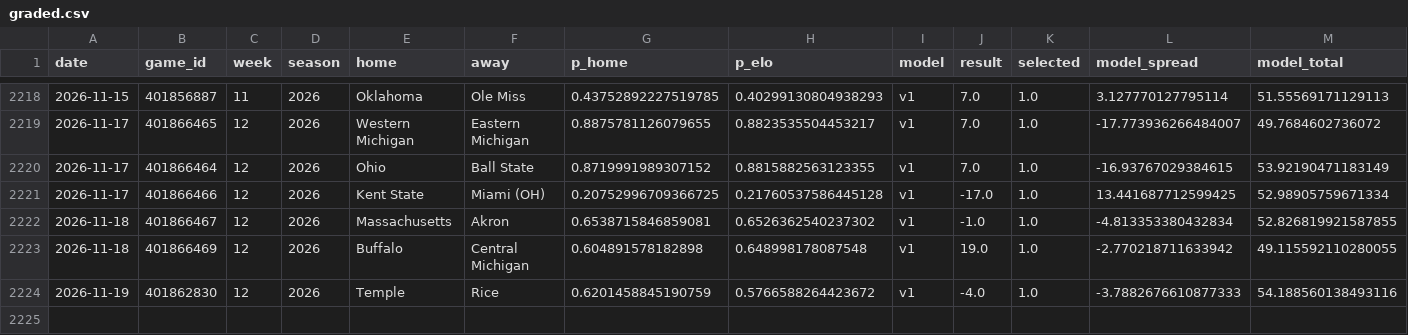
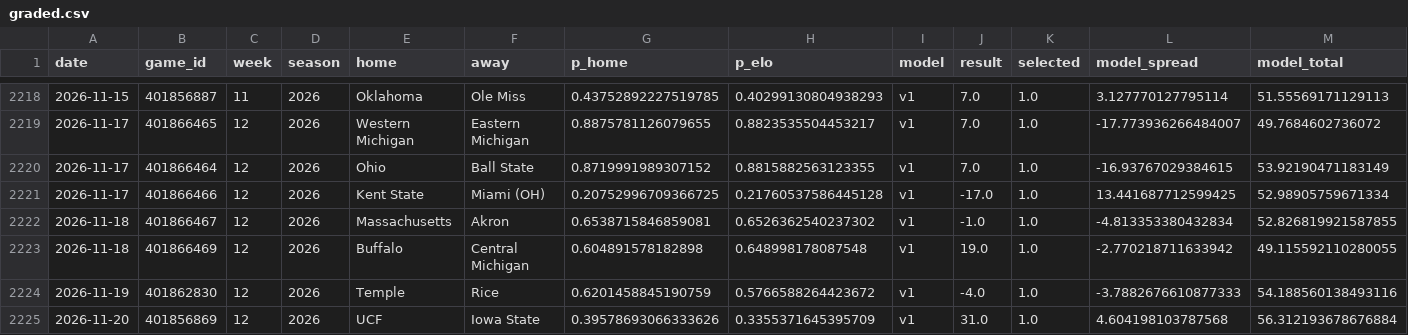
Before and after one commit to azcal/mbm-ncaaf, a CSV file: logs/graded.csv, drawn as a sheet; only a part is shown, gaps mark what is left out; rows hold the shown columns only; the diff names each change by its address in the sheet, - before the commit and + after, or states it on an @@ line.

```diff
--- a/logs/graded.csv
+++ b/logs/graded.csv
+row 2225: 2026-11-20 | 401856869 | 12 | 2026 | UCF | Iowa State | 0.39578693066333626 | 0.3355371645395709 | v1 | 31.0 | 1.0 | 4.604198103787568 | 56.312193678676884
```
Also changed, not shown: logs/picks.csv, logs/predictions.csv, 2 other files.
